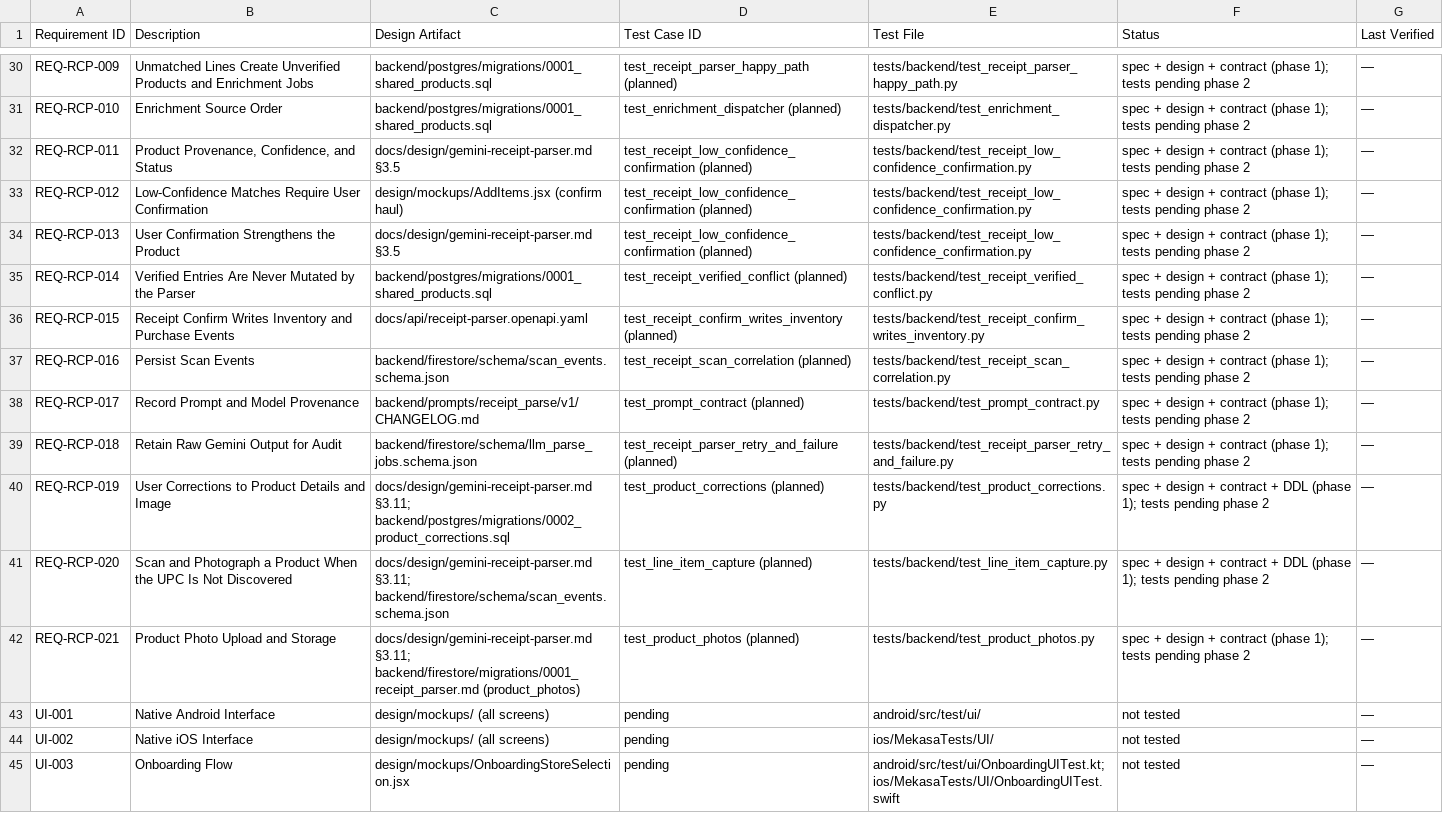
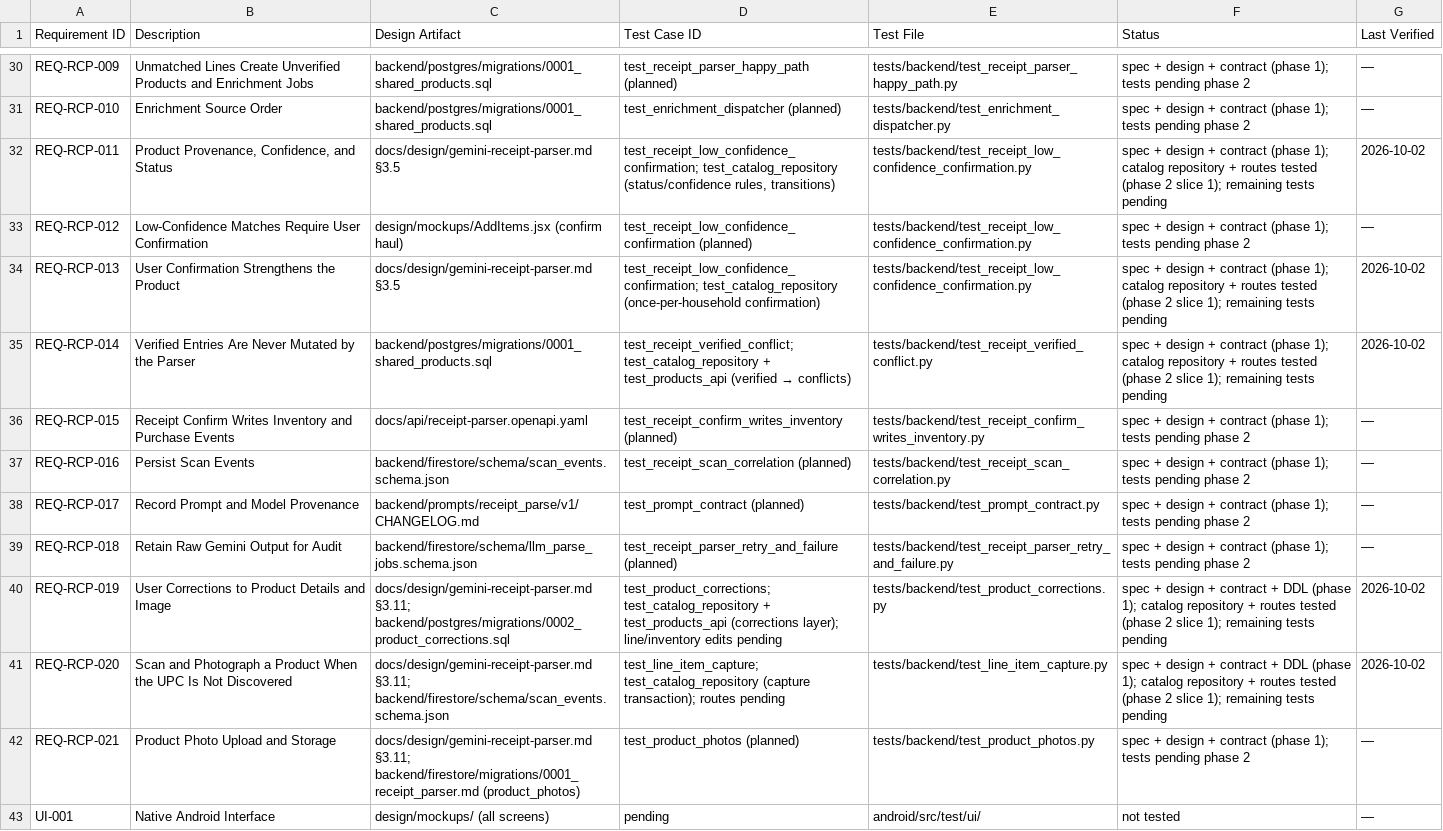
Before and after one commit to fernandogator/mekasa, a CSV file: traceability/matrix.csv, drawn as a sheet; only a part is shown, gaps mark what is left out; the shorter side is filled out with more unchanged rows.

```diff
--- a/traceability/matrix.csv
+++ b/traceability/matrix.csv
@@ -31,6 +31,6 @@ REQ-RCP-009,"Unmatched Lines Create Unverified Products and Enrichment Jobs",bac
 REQ-RCP-010,"Enrichment Source Order",backend/postgres/migrations/0001_shared_products.sql,test_enrichment_dispatcher (planned),tests/backend/test_enrichment_dispatcher.py,spec + design + contract (phase 1); tests pending phase 2,—
-REQ-RCP-011,"Product Provenance, Confidence, and Status",docs/design/gemini-receipt-parser.md §3.5,test_receipt_low_confidence_confirmation (planned),tests/backend/test_receipt_low_confidence_confirmation.py,spec + design + contract (phase 1); tests pending phase 2,—
+REQ-RCP-011,"Product Provenance, Confidence, and Status",docs/design/gemini-receipt-parser.md §3.5,"test_receipt_low_confidence_confirmation; test_catalog_repository (status/confidence rules, transitions)",tests/backend/test_receipt_low_confidence_confirmation.py,spec + design + contract (phase 1); catalog repository + routes tested (phase 2 slice 1); remaining tests pending,2026-10-02
 REQ-RCP-012,"Low-Confidence Matches Require User Confirmation",design/mockups/AddItems.jsx (confirm haul),test_receipt_low_confidence_confirmation (planned),tests/backend/test_receipt_low_confidence_confirmation.py,spec + design + contract (phase 1); tests pending phase 2,—
-REQ-RCP-013,"User Confirmation Strengthens the Product",docs/design/gemini-receipt-parser.md §3.5,test_receipt_low_confidence_confirmation (planned),tests/backend/test_receipt_low_confidence_confirmation.py,spec + design + contract (phase 1); tests pending phase 2,—
-REQ-RCP-014,"Verified Entries Are Never Mutated by the Parser",backend/postgres/migrations/0001_shared_products.sql,test_receipt_verified_conflict (planned),tests/backend/test_receipt_verified_conflict.py,spec + design + contract (phase 1); tests pending phase 2,—
+REQ-RCP-013,User Confirmation Strengthens the Product,docs/design/gemini-receipt-parser.md §3.5,test_receipt_low_confidence_confirmation; test_catalog_repository (once-per-household confirmation),tests/backend/test_receipt_low_confidence_confirmation.py,spec + design + contract (phase 1); catalog repository + routes tested (phase 2 slice 1); remaining tests pending,2026-10-02
+REQ-RCP-014,Verified Entries Are Never Mutated by the Parser,backend/postgres/migrations/0001_shared_products.sql,test_receipt_verified_conflict; test_catalog_repository + test_products_api (verified → conflicts),tests/backend/test_receipt_verified_conflict.py,spec + design + contract (phase 1); catalog repository + routes tested (phase 2 slice 1); remaining tests pending,2026-10-02
 REQ-RCP-015,"Receipt Confirm Writes Inventory and Purchase Events",docs/api/receipt-parser.openapi.yaml,test_receipt_confirm_writes_inventory (planned),tests/backend/test_receipt_confirm_writes_inventory.py,spec + design + contract (phase 1); tests pending phase 2,—
@@ -39,4 +39,4 @@ REQ-RCP-017,"Record Prompt and Model Provenance",backend/prompts/receipt_parse/v
 REQ-RCP-018,"Retain Raw Gemini Output for Audit",backend/firestore/schema/llm_parse_jobs.schema.json,test_receipt_parser_retry_and_failure (planned),tests/backend/test_receipt_parser_retry_and_failure.py,spec + design + contract (phase 1); tests pending phase 2,—
-REQ-RCP-019,"User Corrections to Product Details and Image",docs/design/gemini-receipt-parser.md §3.11; backend/postgres/migrations/0002_product_corrections.sql,test_product_corrections (planned),tests/backend/test_product_corrections.py,spec + design + contract + DDL (phase 1); tests pending phase 2,—
-REQ-RCP-020,"Scan and Photograph a Product When the UPC Is Not Discovered",docs/design/gemini-receipt-parser.md §3.11; backend/firestore/schema/scan_events.schema.json,test_line_item_capture (planned),tests/backend/test_line_item_capture.py,spec + design + contract + DDL (phase 1); tests pending phase 2,—
+REQ-RCP-019,User Corrections to Product Details and Image,docs/design/gemini-receipt-parser.md §3.11; backend/postgres/migrations/0002_product_corrections.sql,test_product_corrections; test_catalog_repository + test_products_api (corrections layer); line/inventory edits pending,tests/backend/test_product_corrections.py,spec + design + contract + DDL (phase 1); catalog repository + routes tested (phase 2 slice 1); remaining tests pending,2026-10-02
+REQ-RCP-020,Scan and Photograph a Product When the UPC Is Not Discovered,docs/design/gemini-receipt-parser.md §3.11; backend/firestore/schema/scan_events.schema.json,test_line_item_capture; test_catalog_repository (capture transaction); routes pending,tests/backend/test_line_item_capture.py,spec + design + contract + DDL (phase 1); catalog repository + routes tested (phase 2 slice 1); remaining tests pending,2026-10-02
 REQ-RCP-021,"Product Photo Upload and Storage",docs/design/gemini-receipt-parser.md §3.11; backend/firestore/migrations/0001_receipt_parser.md (product_photos),test_product_photos (planned),tests/backend/test_product_photos.py,spec + design + contract (phase 1); tests pending phase 2,—
```
Also changed, not shown: 6 other files.
